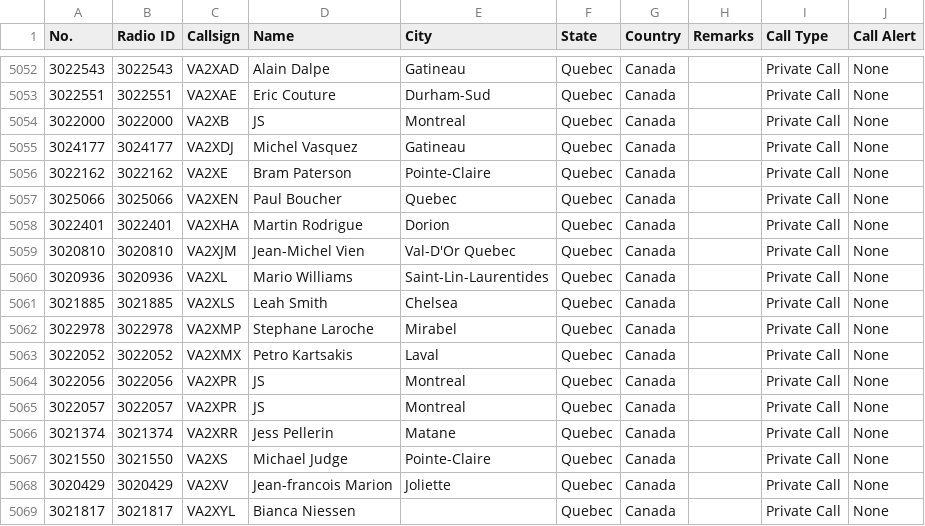
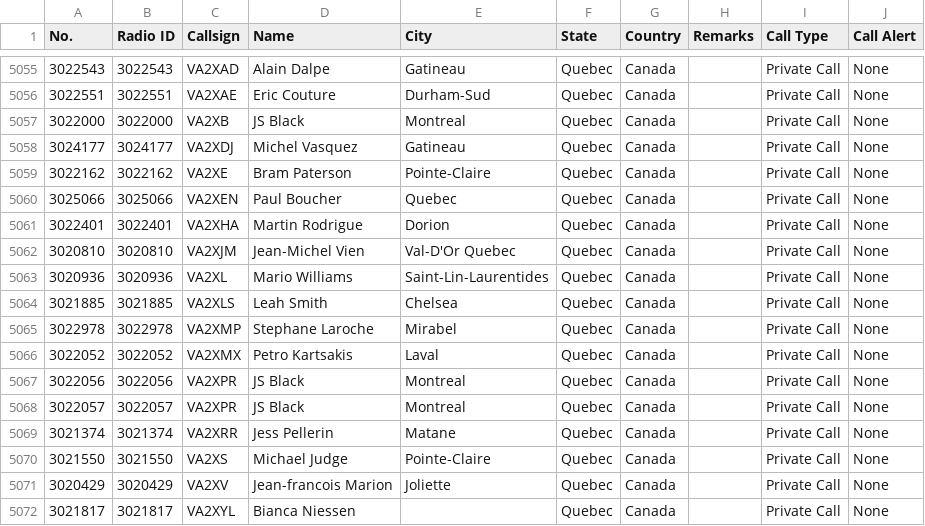
Before and after one commit to CraigHead/Anytone-DMR-Users, a CSV file: dmr_users_canada.csv, drawn as a sheet; only a part is shown, gaps mark what is left out; the diff covers the shown part only.

```diff
--- a/dmr_users_canada.csv
+++ b/dmr_users_canada.csv
@@ -5053,3 +5056,3 @@
 "3022551","3022551","VA2XAE","Eric Couture","Durham-Sud","Quebec","Canada","","Private Call","None"
-"3022000","3022000","VA2XB","JS ","Montreal","Quebec","Canada","","Private Call","None"
+"3022000","3022000","VA2XB","JS Black","Montreal","Quebec","Canada","","Private Call","None"
 "3024177","3024177","VA2XDJ","Michel Vasquez","Gatineau","Quebec","Canada","","Private Call","None"
@@ -5063,4 +5066,4 @@
 "3022052","3022052","VA2XMX","Petro Kartsakis","Laval","Quebec","Canada","","Private Call","None"
-"3022056","3022056","VA2XPR","JS ","Montreal","Quebec","Canada","","Private Call","None"
-"3022057","3022057","VA2XPR","JS ","Montreal","Quebec","Canada","","Private Call","None"
+"3022056","3022056","VA2XPR","JS Black","Montreal","Quebec","Canada","","Private Call","None"
+"3022057","3022057","VA2XPR","JS Black","Montreal","Quebec","Canada","","Private Call","None"
 "3021374","3021374","VA2XRR","Jess Pellerin","Matane","Quebec","Canada","","Private Call","None"
```
Also changed, not shown: 5 added rows elsewhere in this file.
